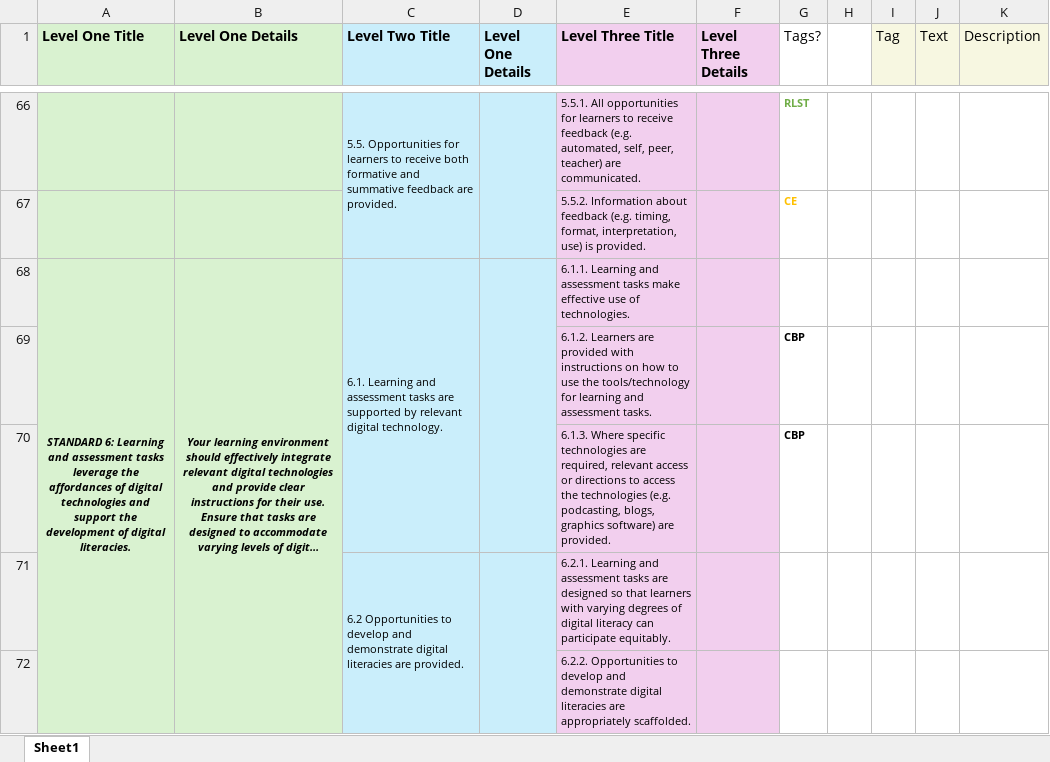
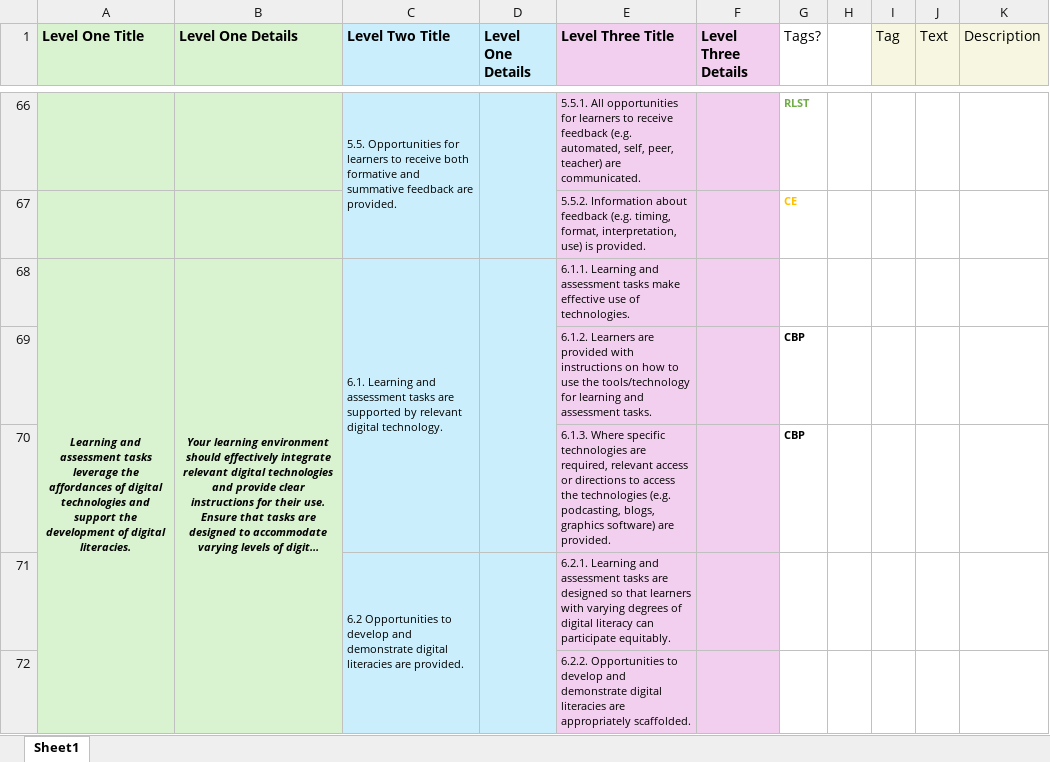
Before and after one commit to Ranga-Auaha-Ako/Blended-Learning-Checklist, an Excel workbook: src/lib/datasource/telas-checklist.xlsx, sheet Sheet1, drawn as a sheet; only a part is shown, gaps mark what is left out; long unchanged cells end in …; values as stored, in another font and other column widths than the file's, no borders; the diff covers the shown part only; the diff names each change by its address in the sheet, - before the commit and + after, or states it on an @@ line.

```diff
--- a/src/lib/datasource/telas-checklist.xlsx (sheet Sheet1)
+++ b/src/lib/datasource/telas-checklist.xlsx (sheet Sheet1)
-A68 (Level One Title): STANDARD 6: Learning and…
+A68 (Level One Title): Learning and…
```
Also changed, not shown: 7 edited cells elsewhere in this sheet, 10 other files.
